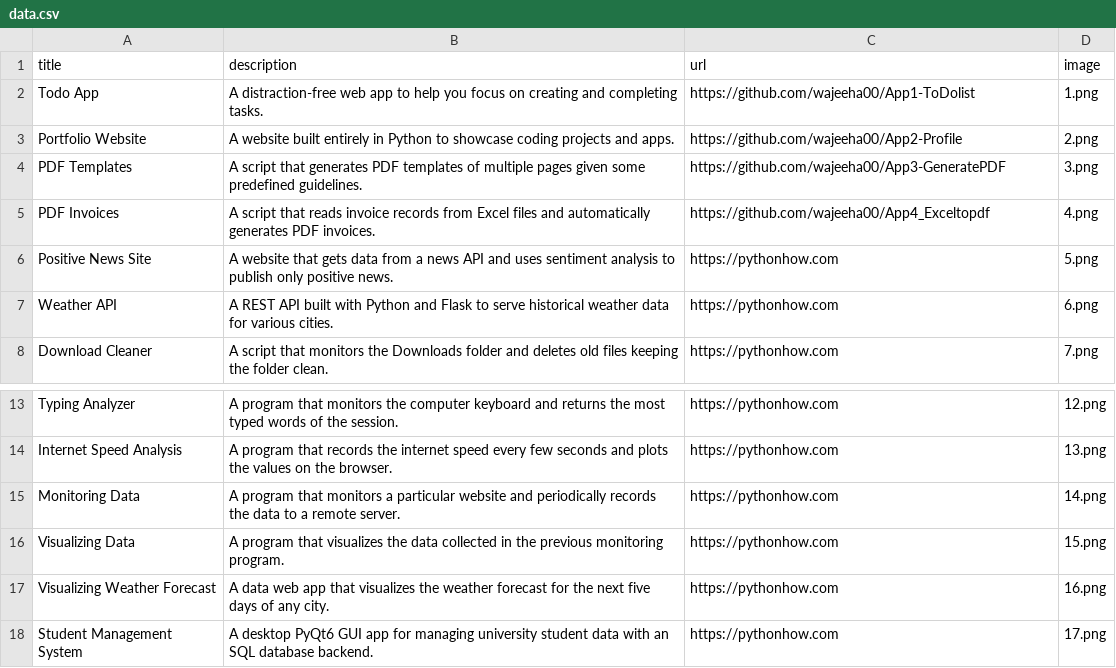
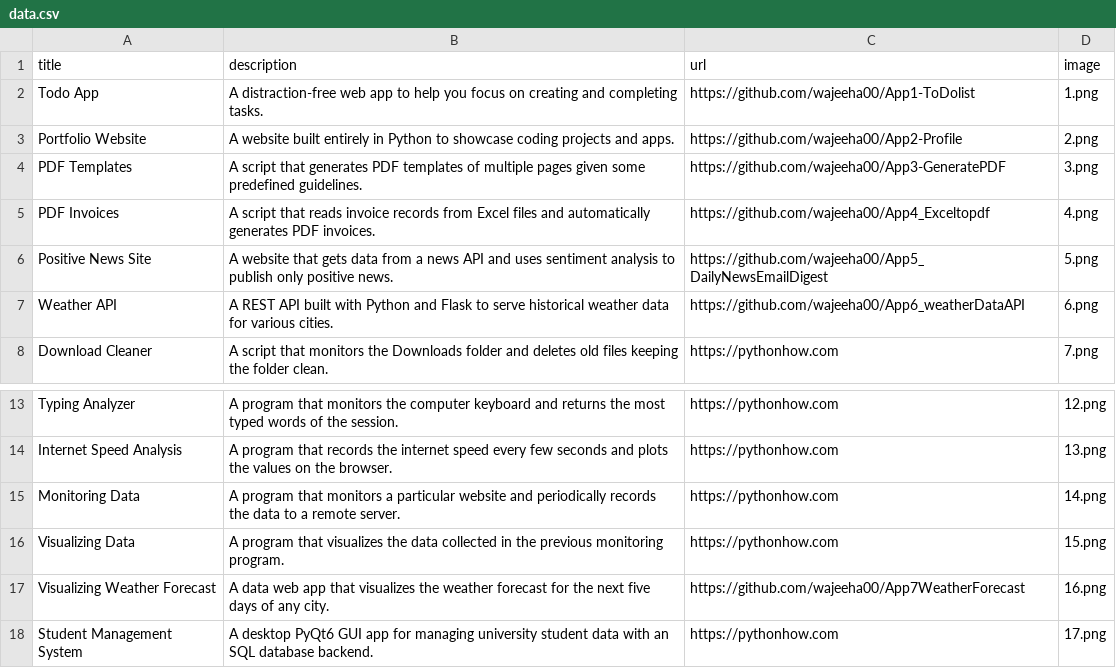
Before and after one commit to wajeeha00/App2-Profile, a CSV file: data.csv, drawn as a sheet; only a part is shown, gaps mark what is left out.

Commit message:
Update data.csv

```diff
--- a/data.csv
+++ b/data.csv
@@ -5,4 +5,4 @@ PDF Templates;A script that generates PDF templates of multiple pages given some
 PDF Invoices;A script that reads invoice records from Excel files and automatically generates PDF invoices.;https://github.com/wajeeha00/App4_Exceltopdf;4.png
-Positive News Site;A website that gets data from a news API and uses sentiment analysis to publish only positive news.;https://pythonhow.com;5.png
-Weather API;A REST API built with Python and Flask to serve historical weather data for various cities.;https://pythonhow.com;6.png
+Positive News Site;A website that gets data from a news API and uses sentiment analysis to publish only positive news.;https://github.com/wajeeha00/App5_DailyNewsEmailDigest;5.png
+Weather API;A REST API built with Python and Flask to serve historical weather data for various cities.;https://github.com/wajeeha00/App6_weatherDataAPI;6.png
 Download Cleaner;A script that monitors the Downloads folder and deletes old files keeping the folder clean.;https://pythonhow.com;7.png
@@ -16,3 +16,3 @@ Monitoring Data;A program that monitors a particular website and periodically re
 Visualizing Data;A program that visualizes the data collected in the previous monitoring program. ;https://pythonhow.com;15.png
-Visualizing Weather Forecast;A data web app that visualizes the weather forecast for the next five days of any city.;https://pythonhow.com;16.png
+Visualizing Weather Forecast;A data web app that visualizes the weather forecast for the next five days of any city.;https://github.com/wajeeha00/App7WeatherForecast;16.png
 Student Management System;A desktop PyQt6 GUI app for managing university student data with an SQL database backend.;https://pythonhow.com;17.png
```
